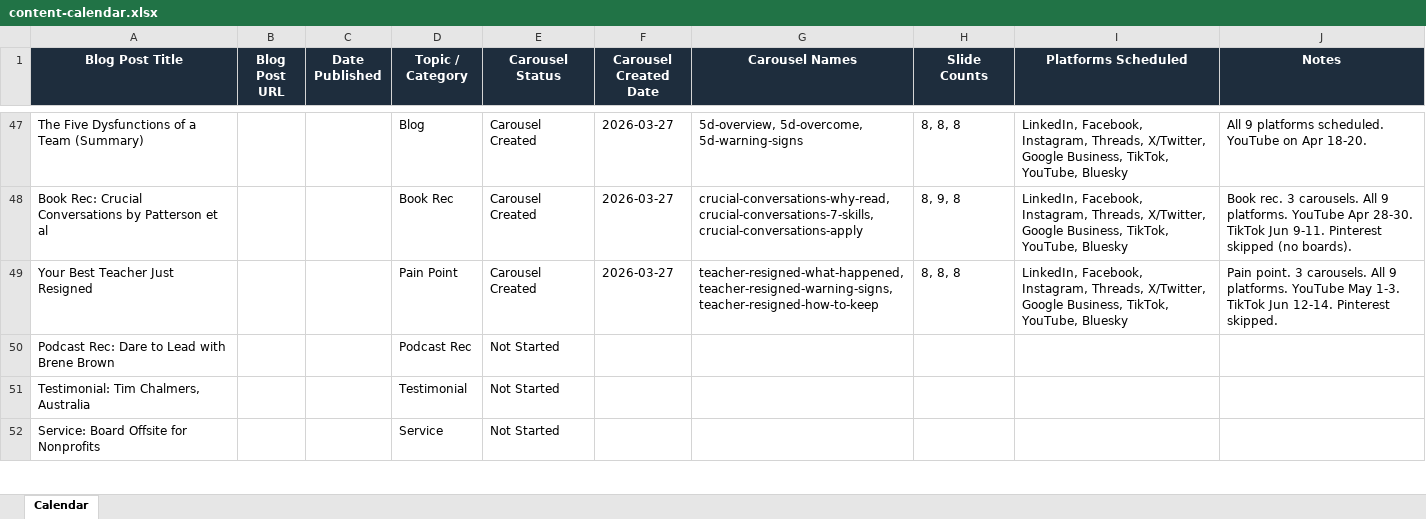
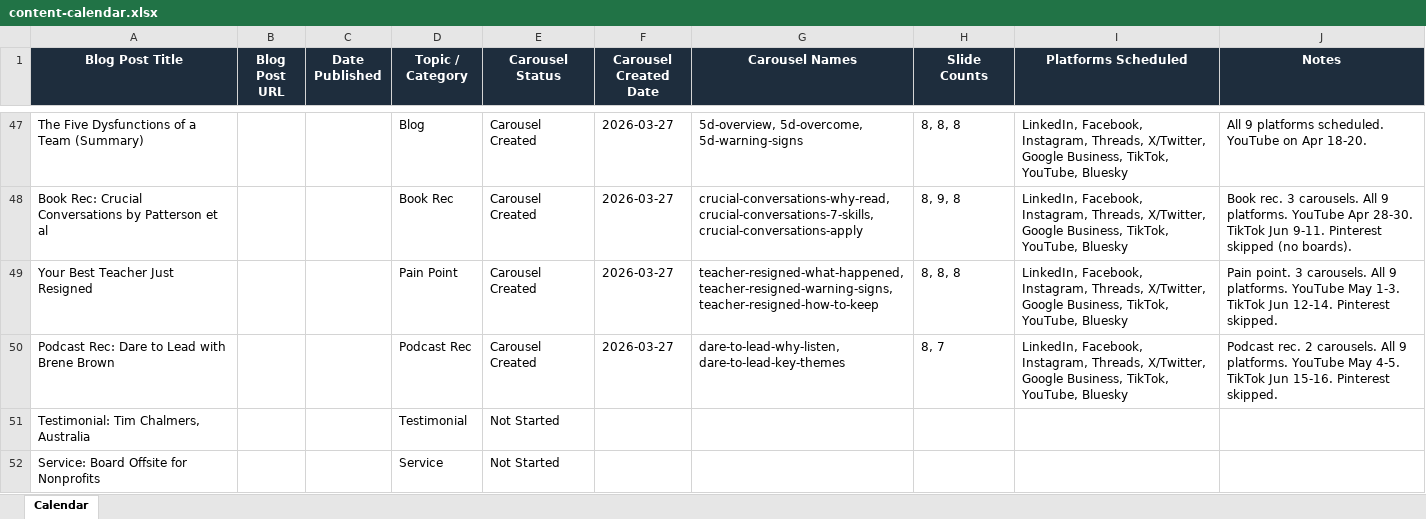
Before and after one commit to jonno-alt/social-images, an Excel workbook: data/carousel-workflow/content-calendar.xlsx, sheet Calendar, drawn as a sheet; only a part is shown, gaps mark what is left out; values as stored, in another font and other column widths than the file's, no borders; the diff names each change by its address in the sheet, - before the commit and + after, or states it on an @@ line.

Commit message:
Update content calendar - Crucial Conversations

```diff
--- a/data/carousel-workflow/content-calendar.xlsx (sheet Calendar)
+++ b/data/carousel-workflow/content-calendar.xlsx (sheet Calendar)
-E50 (Carousel Status): Not Started
+E50 (Carousel Status): Carousel Created
-F50 (Carousel Created Date): (empty)
+F50 (Carousel Created Date): 2026-03-27
-G50 (Carousel Names): (empty)
+G50 (Carousel Names): dare-to-lead-why-listen, dare-to-lead-key-themes
-H50 (Slide Counts): (empty)
+H50 (Slide Counts): 8, 7
-I50 (Platforms Scheduled): (empty)
+I50 (Platforms Scheduled): LinkedIn, Facebook, Instagram, Threads, X/Twitter, Google Business, TikTok, YouTube, Bluesky
-J50 (Notes): (empty)
+J50 (Notes): Podcast rec. 2 carousels. All 9 platforms. YouTube May 4-5. TikTok Jun 15-16. Pinterest skipped.
```
